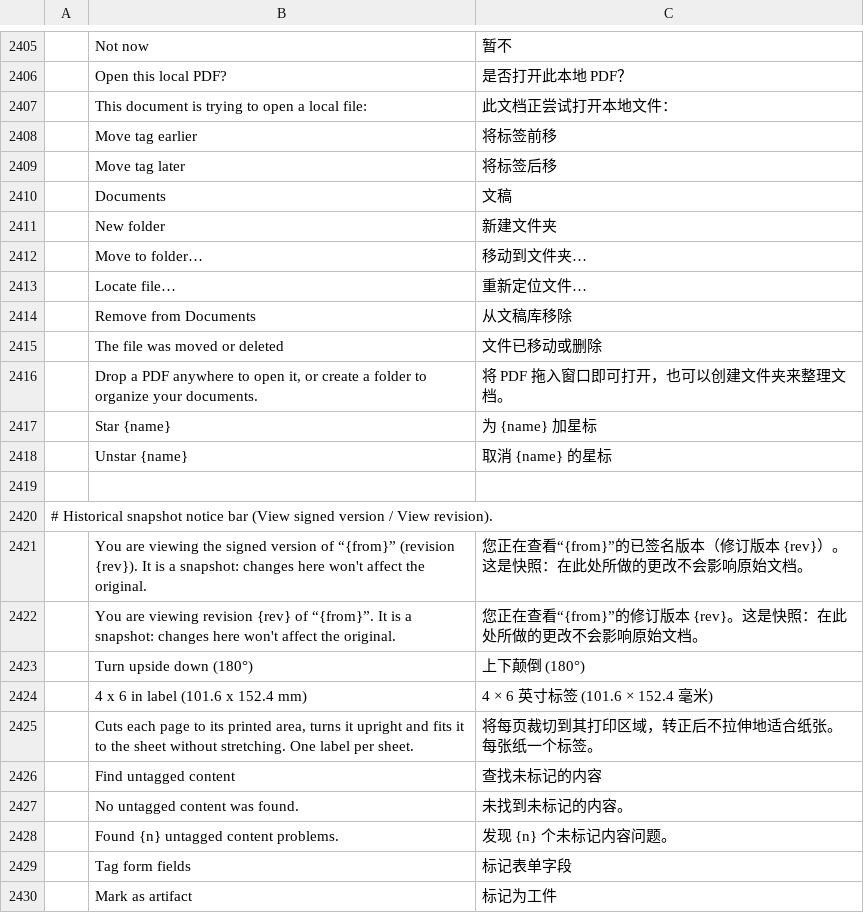
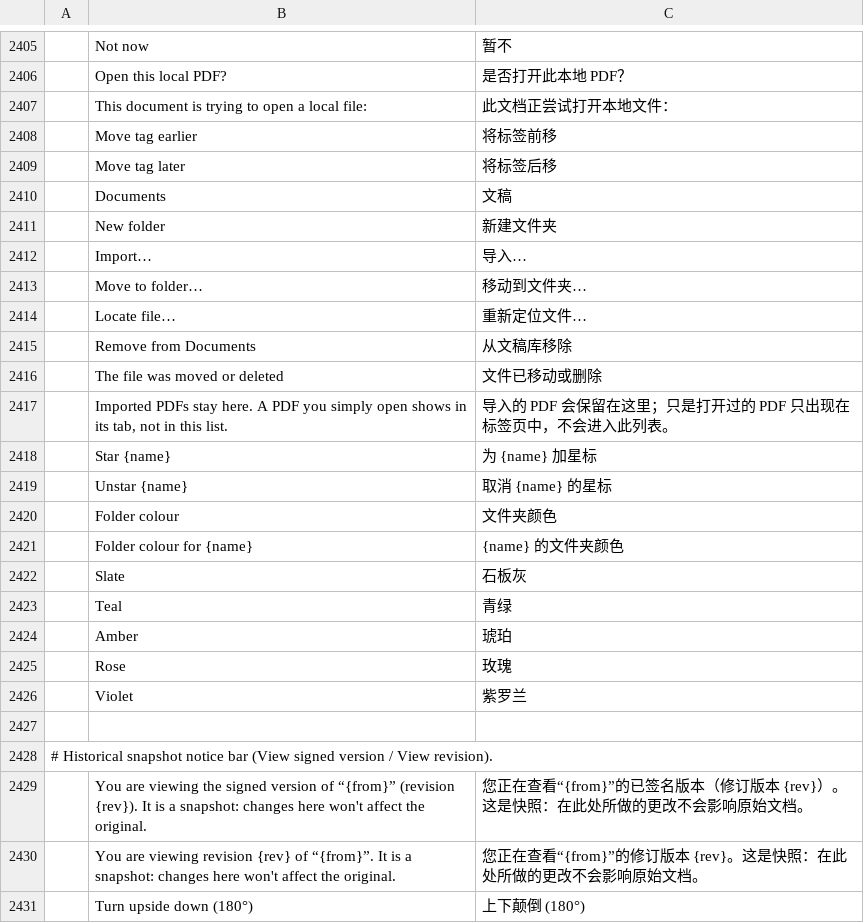
Before and after one commit to kelongyan/Vellum, a TSV file: crates/ui-egui/src/i18n/zh-hans.tsv, drawn as a sheet; only a part is shown, gaps mark what is left out; the shorter side is filled out with more unchanged rows; removed rows and columns are numbered as before the commit, all else as after; the diff names each change by its address in the sheet, - before the commit and + after, or states it on an @@ line.

Commit message:
feat(ui): colour folders, and keep only imported PDFs on Home
Every folder can wear one of eight palette tints: a colour dot on the card opens a swatch popover, the pick is persisted with the library, and both themes derive their back and front tints from one hue. Settings that hold an index the palette no longer has fall back to the accent default.

Home's picker button becomes Import: only a PDF chosen there is remembered in the library. File > Open, a recent file, a double-click or a drop still opens the document in its tab, but no longer leaves it on Home after the app closes.

```diff
--- a/crates/ui-egui/src/i18n/zh-hans.tsv
+++ b/crates/ui-egui/src/i18n/zh-hans.tsv
+row 2412:  | Import… | 导入…
-row 2416:  | Drop a PDF anywhere to open it, or create a folder to organize your documents. | 将 PDF 拖入窗口即可打开，也可以创建文件夹来整理文档。
+row 2417:  | Imported PDFs stay here. A PDF you simply open shows in its tab, not in this list. | 导入的 PDF 会保留在这里；只是打开过的 PDF 只出现在标签页中，不会进入此列表。
+row 2420:  | Folder colour | 文件夹颜色
+row 2421:  | Folder colour for {name} | {name} 的文件夹颜色
+row 2422:  | Slate | 石板灰
+row 2423:  | Teal | 青绿
+row 2424:  | Amber | 琥珀
+row 2425:  | Rose | 玫瑰
+row 2426:  | Violet | 紫罗兰
```
Also changed, not shown: 6 other files.
